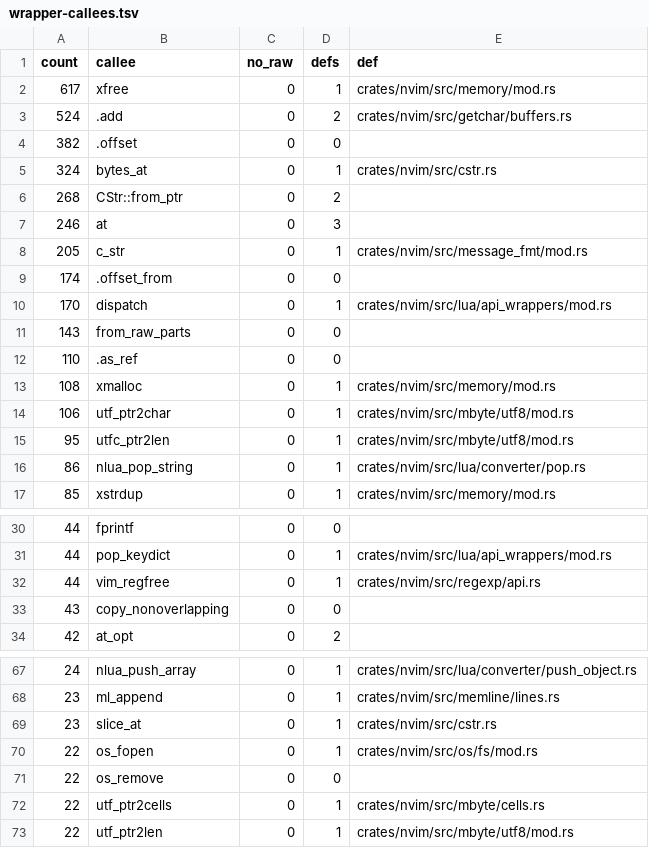
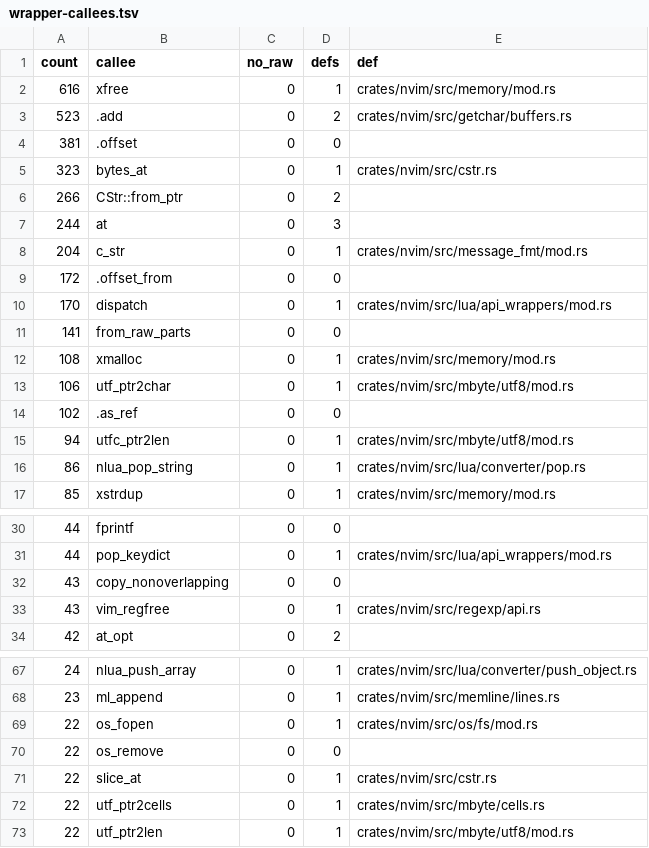
Before and after one commit to PsychoLlama/nvim.rs, a TSV file: metrics/wrapper-callees.tsv, drawn as a sheet; only a part is shown, gaps mark what is left out; the diff covers the shown part only.

Commit message:
Put the match builtins on forbid over owned programs and handles
`eval/funcs/regexp.rs` (`match()`, `matchend()`, `matchlist()`,
`matchstr()`, `matchstrpos()`, `matchbufline()`, `matchstrlist()`,
`matchfuzzy()`, `matchfuzzypos()`) carries `#![forbid(unsafe_code)]`.

- The local `Regprog` that called `vim_regfree` by hand is gone: the family
  compiles into an `OwnedProg` and matches with `exec_nl`, keeping the
  'ignorecase' it compiled under for every attempt, as the reused
  `RegMatch` did.
- The subject is a `&CStr` plus how far a `{start}` moved it, not two
  pointers whose difference was the answer's offset; the step past a
  matched character is `cluster_len` over the slice.
- Result lists are filled through `&mut List` from the return slot or
  through the handles of lists built here; a match dictionary is filled
  before it is pushed rather than after (no user code runs in between, so
  the slot order is the same).
- `matchbufline()` reads its lines through `Lines::line_cstr`.
- `matchfuzzy()`'s walk resolves the list through its handle afresh for
  every item and never holds a borrow of an item across `text_cb`: the
  callback gets its own reference to the dict, and the item's string is
  read only after it returns. The three `matchfuzzypos()` lists are built
  as handles once the walk has finished, instead of being looked up by
  index in the result.

Battery `eval` (with the `s1-builtins` cases) IDENTICAL; `test_match`,
`test_matchfuzzy`, `test_regexp_*`, `test_functions` pass.

```diff
--- a/metrics/wrapper-callees.tsv
+++ b/metrics/wrapper-callees.tsv
@@ -1,16 +1,16 @@
 count	callee	no_raw	defs	def
-617	xfree	0	1	crates/nvim/src/memory/mod.rs
-524	.add	0	2	crates/nvim/src/getchar/buffers.rs
-382	.offset	0	0	
-324	bytes_at	0	1	crates/nvim/src/cstr.rs
-268	CStr::from_ptr	0	2	
-246	at	0	3	
-205	c_str	0	1	crates/nvim/src/message_fmt/mod.rs
-174	.offset_from	0	0	
+616	xfree	0	1	crates/nvim/src/memory/mod.rs
+523	.add	0	2	crates/nvim/src/getchar/buffers.rs
+381	.offset	0	0	
+323	bytes_at	0	1	crates/nvim/src/cstr.rs
+266	CStr::from_ptr	0	2	
+244	at	0	3	
+204	c_str	0	1	crates/nvim/src/message_fmt/mod.rs
+172	.offset_from	0	0	
 170	dispatch	0	1	crates/nvim/src/lua/api_wrappers/mod.rs
-143	from_raw_parts	0	0	
-110	.as_ref	0	0	
+141	from_raw_parts	0	0	
 108	xmalloc	0	1	crates/nvim/src/memory/mod.rs
 106	utf_ptr2char	0	1	crates/nvim/src/mbyte/utf8/mod.rs
-95	utfc_ptr2len	0	1	crates/nvim/src/mbyte/utf8/mod.rs
+102	.as_ref	0	0	
+94	utfc_ptr2len	0	1	crates/nvim/src/mbyte/utf8/mod.rs
 86	nlua_pop_string	0	1	crates/nvim/src/lua/converter/pop.rs
@@ -31,4 +31,4 @@ count	callee	no_raw	defs	def
 44	pop_keydict	0	1	crates/nvim/src/lua/api_wrappers/mod.rs
-44	vim_regfree	0	1	crates/nvim/src/regexp/api.rs
 43	copy_nonoverlapping	0	0	
+43	vim_regfree	0	1	crates/nvim/src/regexp/api.rs
 42	at_opt	0	2	
@@ -68,5 +68,5 @@ count	callee	no_raw	defs	def
 23	ml_append	0	1	crates/nvim/src/memline/lines.rs
-23	slice_at	0	1	crates/nvim/src/cstr.rs
 22	os_fopen	0	1	crates/nvim/src/os/fs/mod.rs
 22	os_remove	0	0	
+22	slice_at	0	1	crates/nvim/src/cstr.rs
 22	utf_ptr2cells	0	1	crates/nvim/src/mbyte/cells.rs
```
Also changed, not shown: 3 added rows and 7 removed rows elsewhere in this file, metrics/finish-list.tsv, 3 other files.
